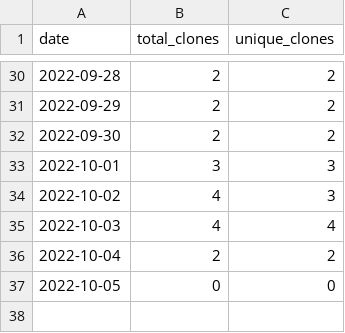
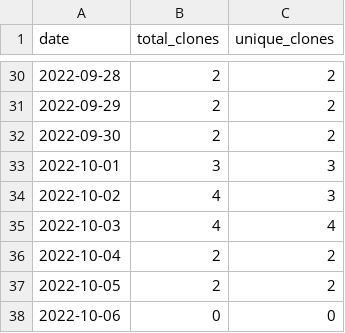
Before and after one commit to MatthewBentz/Comp2210, a CSV file: .traffic/clones.csv, drawn as a sheet; only a part is shown, gaps mark what is left out.

Commit message:
Updating repository traffic graph

```diff
--- a/.traffic/clones.csv
+++ b/.traffic/clones.csv
@@ -36,2 +36,3 @@ date,total_clones,unique_clones
 2022-10-04,2,2
-2022-10-05,0,0
+2022-10-05,2,2
+2022-10-06,0,0
```
Also changed, not shown: .traffic/views.csv, 3 other files.
